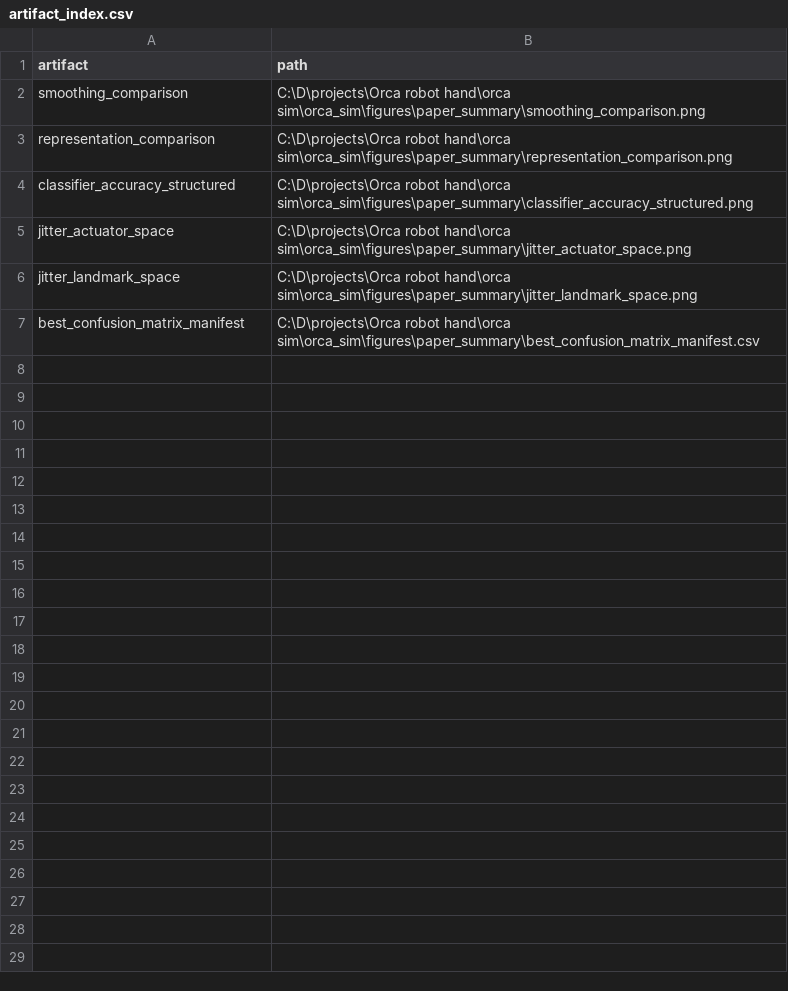
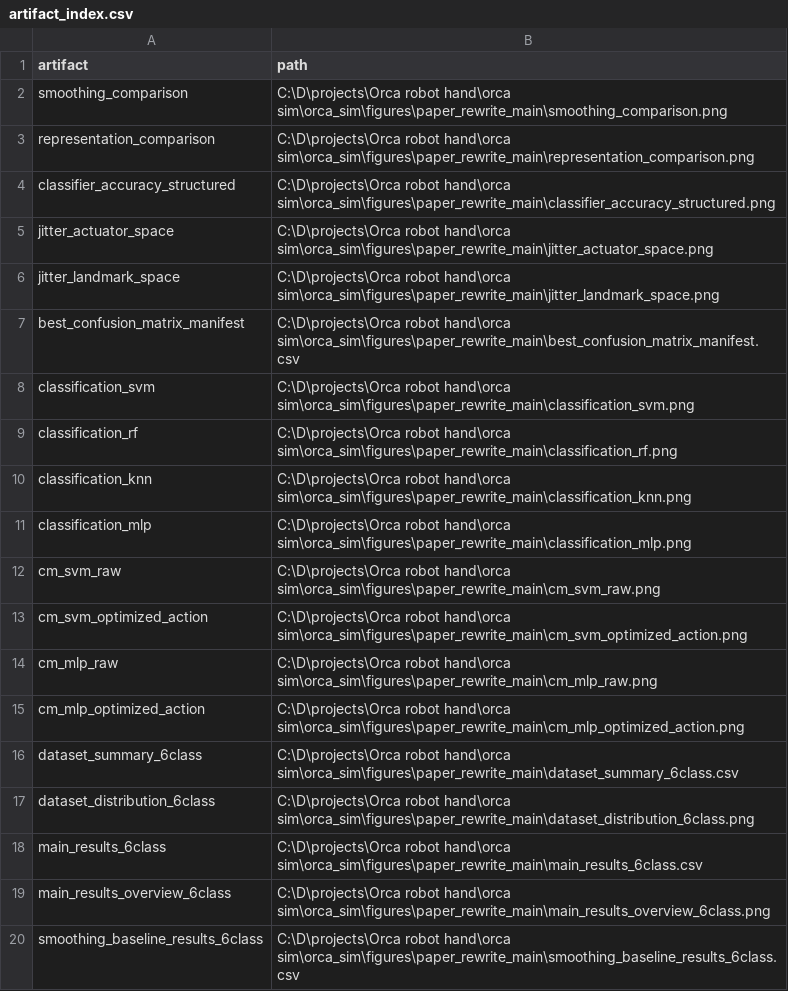
Before and after one commit to lyheiyu/Orcahand_gesture_correction, a CSV file: figures/paper_rewrite_main/artifact_index.csv, drawn as a sheet; only a part is shown; the diff covers the shown part only.

Commit message:
main.tex

```diff
--- a/figures/paper_rewrite_main/artifact_index.csv
+++ b/figures/paper_rewrite_main/artifact_index.csv
@@ -1,7 +1,20 @@
 artifact,path
-smoothing_comparison,C:\D\projects\Orca robot hand\orca sim\orca_sim\figures\paper_summary\smoothing_comparison.png
-representation_comparison,C:\D\projects\Orca robot hand\orca sim\orca_sim\figures\paper_summary\representation_comparison.png
-classifier_accuracy_structured,C:\D\projects\Orca robot hand\orca sim\orca_sim\figures\paper_summary\classifier_accuracy_structured.png
-jitter_actuator_space,C:\D\projects\Orca robot hand\orca sim\orca_sim\figures\paper_summary\jitter_actuator_space.png
-jitter_landmark_space,C:\D\projects\Orca robot hand\orca sim\orca_sim\figures\paper_summary\jitter_landmark_space.png
-best_confusion_matrix_manifest,C:\D\projects\Orca robot hand\orca sim\orca_sim\figures\paper_summary\best_confusion_matrix_manifest.csv
+smoothing_comparison,C:\D\projects\Orca robot hand\orca sim\orca_sim\figures\paper_rewrite_main\smoothing_comparison.png
+representation_comparison,C:\D\projects\Orca robot hand\orca sim\orca_sim\figures\paper_rewrite_main\representation_comparison.png
+classifier_accuracy_structured,C:\D\projects\Orca robot hand\orca sim\orca_sim\figures\paper_rewrite_main\classifier_accuracy_structured.png
+jitter_actuator_space,C:\D\projects\Orca robot hand\orca sim\orca_sim\figures\paper_rewrite_main\jitter_actuator_space.png
+jitter_landmark_space,C:\D\projects\Orca robot hand\orca sim\orca_sim\figures\paper_rewrite_main\jitter_landmark_space.png
+best_confusion_matrix_manifest,C:\D\projects\Orca robot hand\orca sim\orca_sim\figures\paper_rewrite_main\best_confusion_matrix_manifest.csv
+classification_svm,C:\D\projects\Orca robot hand\orca sim\orca_sim\figures\paper_rewrite_main\classification_svm.png
+classification_rf,C:\D\projects\Orca robot hand\orca sim\orca_sim\figures\paper_rewrite_main\classification_rf.png
+classification_knn,C:\D\projects\Orca robot hand\orca sim\orca_sim\figures\paper_rewrite_main\classification_knn.png
+classification_mlp,C:\D\projects\Orca robot hand\orca sim\orca_sim\figures\paper_rewrite_main\classification_mlp.png
+cm_svm_raw,C:\D\projects\Orca robot hand\orca sim\orca_sim\figures\paper_rewrite_main\cm_svm_raw.png
+cm_svm_optimized_action,C:\D\projects\Orca robot hand\orca sim\orca_sim\figures\paper_rewrite_main\cm_svm_optimized_action.png
+cm_mlp_raw,C:\D\projects\Orca robot hand\orca sim\orca_sim\figures\paper_rewrite_main\cm_mlp_raw.png
+cm_mlp_optimized_action,C:\D\projects\Orca robot hand\orca sim\orca_sim\figures\paper_rewrite_main\cm_mlp_optimized_action.png
+dataset_summary_6class,C:\D\projects\Orca robot hand\orca sim\orca_sim\figures\paper_rewrite_main\dataset_summary_6class.csv
+dataset_distribution_6class,C:\D\projects\Orca robot hand\orca sim\orca_sim\figures\paper_rewrite_main\dataset_distribution_6class.png
+main_results_6class,C:\D\projects\Orca robot hand\orca sim\orca_sim\figures\paper_rewrite_main\main_results_6class.csv
+main_results_overview_6class,C:\D\projects\Orca robot hand\orca sim\orca_sim\figures\paper_rewrite_main\main_results_overview_6class.png
+smoothing_baseline_results_6class,C:\D\projects\Orca robot hand\orca sim\orca_sim\figures\paper_rewrite_main\smoothing_baseline_results_6class.csv
```
Also changed, not shown: 12 added rows elsewhere in this file, 50 other files.
